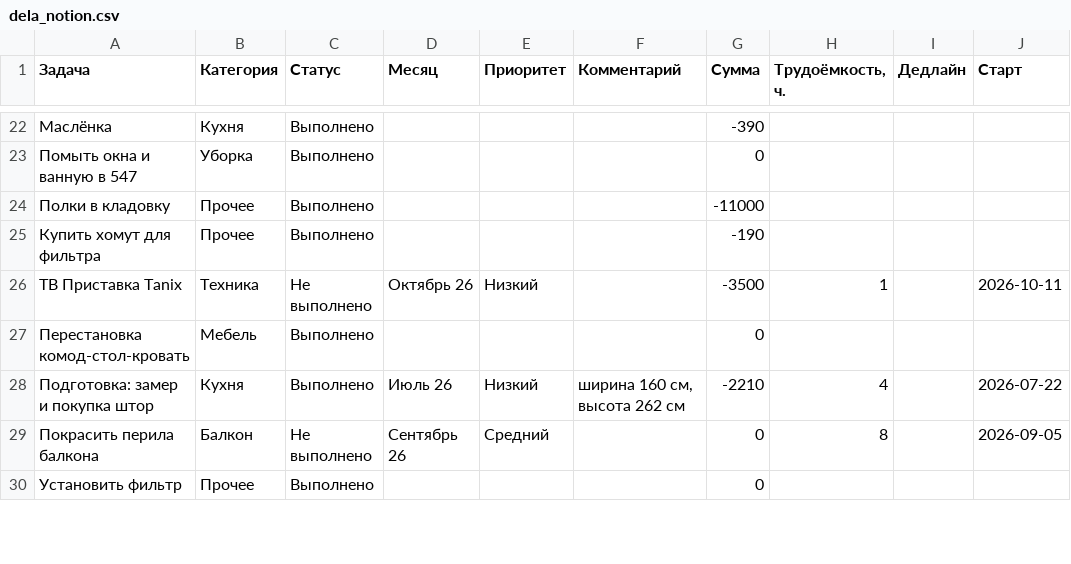
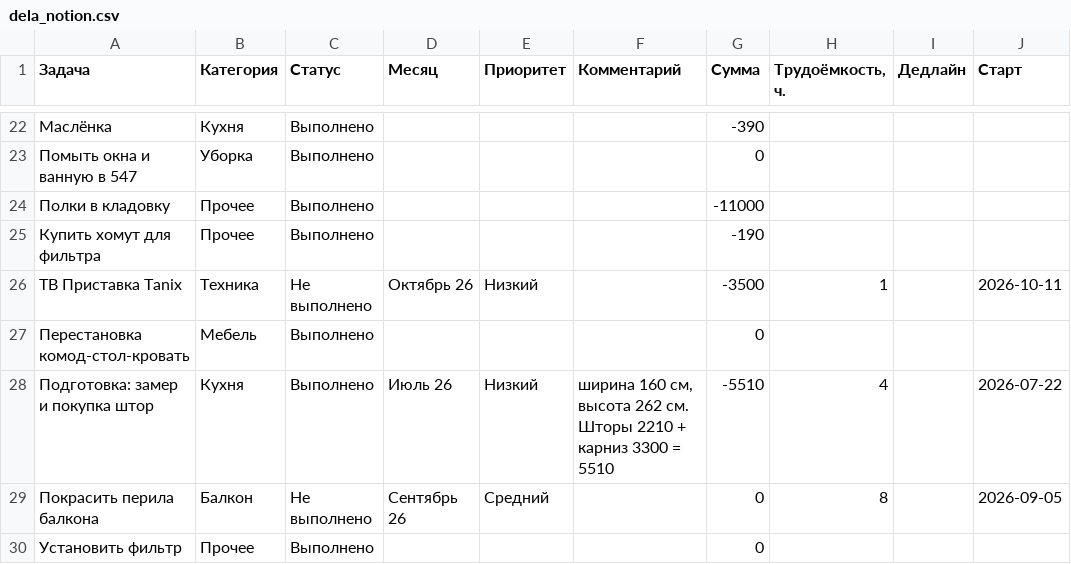
Before and after one commit to kvitkoas-sudo/dela-images, a CSV file: data/dela_notion.csv, drawn as a sheet; only a part is shown, gaps mark what is left out; the diff names each change by its address in the sheet, - before the commit and + after, or states it on an @@ line.

Commit message:
shtory + karniz = -5510

```diff
--- a/data/dela_notion.csv
+++ b/data/dela_notion.csv
-F28 (Комментарий): ширина 160 см, высота 262 см
+F28 (Комментарий): ширина 160 см, высота 262 см. Шторы 2210 + карниз 3300 = 5510
-G28 (Сумма): -2210
+G28 (Сумма): -5510
```
